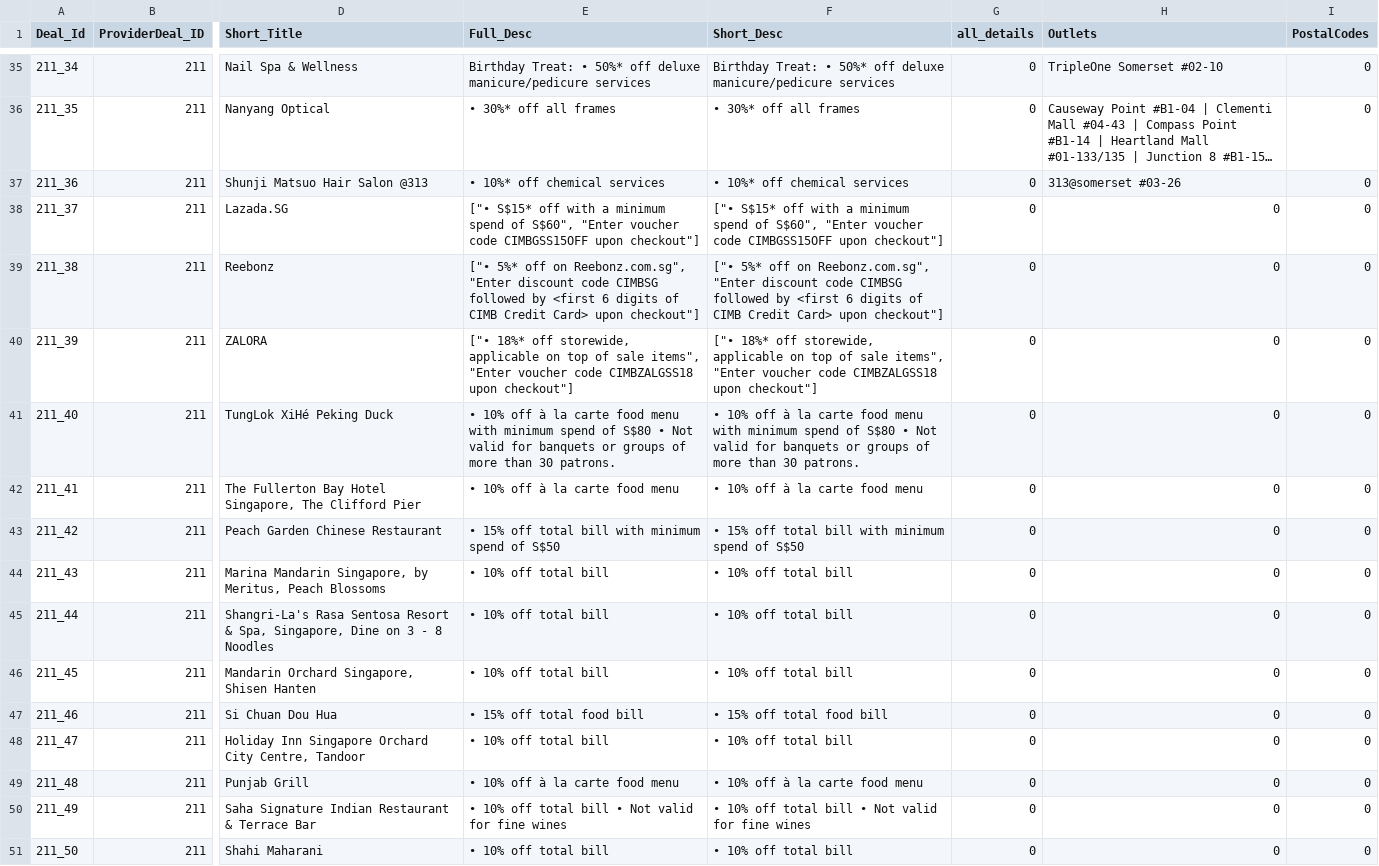
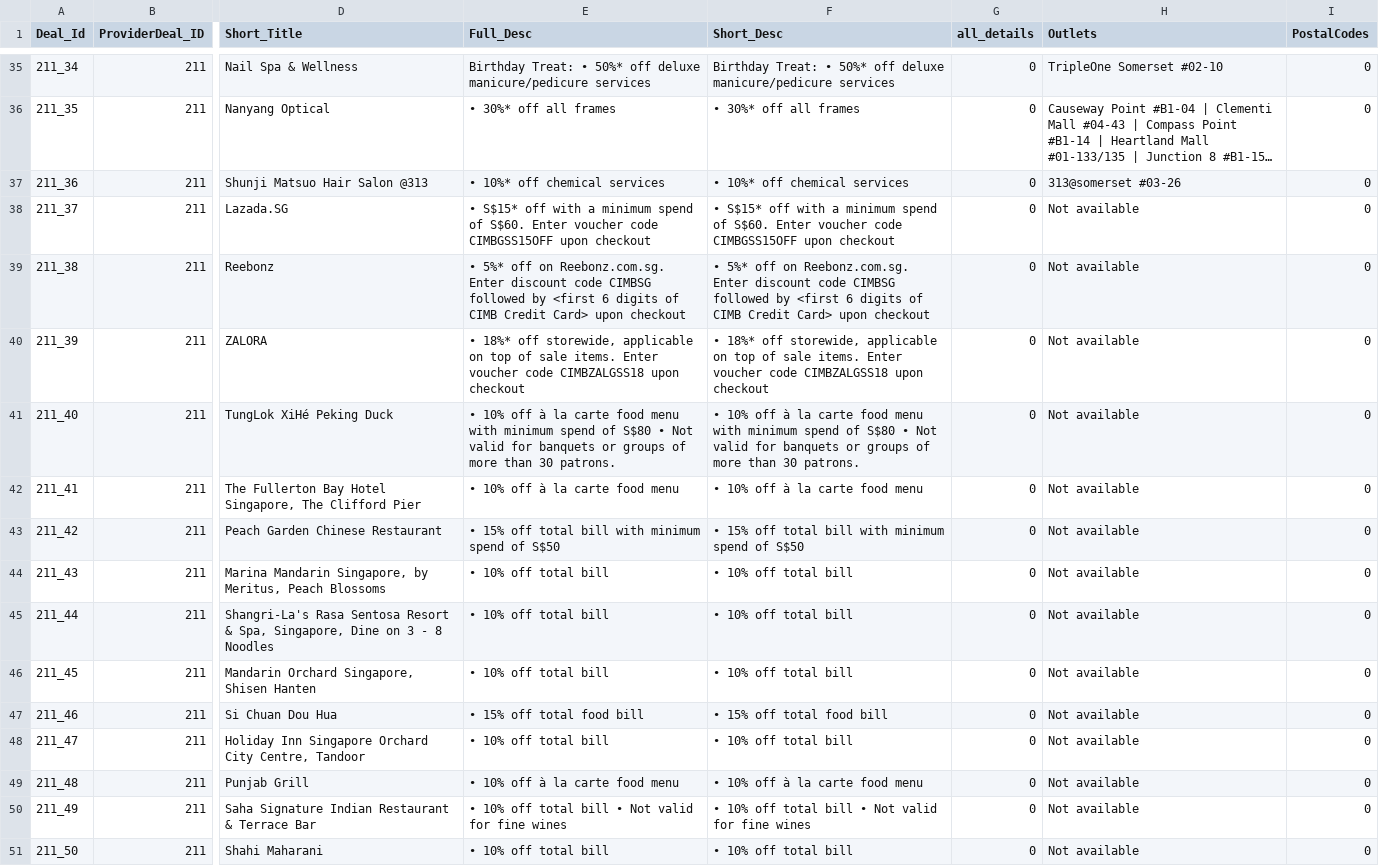
Before and after one commit to malavika94/resquetrial, a CSV file: CIMB_Parsed.csv, drawn as a sheet; only a part is shown, gaps mark what is left out; long unchanged cells end in …; the diff covers the shown part only; the diff names each change by its address in the sheet, - before the commit and + after, or states it on an @@ line.

Commit message:
Update the .csv file with latest data

```diff
--- a/CIMB_Parsed.csv
+++ b/CIMB_Parsed.csv
-E38 (Full_Desc): ["• S$15* off with a minimum spend of S$60", "Enter voucher code CIMBGSS15OFF upon checkout"]
+E38 (Full_Desc): • S$15* off with a minimum spend of S$60. Enter voucher code CIMBGSS15OFF upon checkout
-F38 (Short_Desc): ["• S$15* off with a minimum spend of S$60", "Enter voucher code CIMBGSS15OFF upon checkout"]
+F38 (Short_Desc): • S$15* off with a minimum spend of S$60. Enter voucher code CIMBGSS15OFF upon checkout
-H38:H51 (Outlets): 0
+H38:H51 (Outlets): Not available
-E39 (Full_Desc): ["• 5%* off on Reebonz.com.sg", "Enter discount code CIMBSG followed by <first 6 digits of CIMB Credit Card> upon checkout"]
+E39 (Full_Desc): • 5%* off on Reebonz.com.sg. Enter discount code CIMBSG followed by <first 6 digits of CIMB Credit Card> upon checkout
-F39 (Short_Desc): ["• 5%* off on Reebonz.com.sg", "Enter discount code CIMBSG followed by <first 6 digits of CIMB Credit Card> upon checkout"]
+F39 (Short_Desc): • 5%* off on Reebonz.com.sg. Enter discount code CIMBSG followed by <first 6 digits of CIMB Credit Card> upon checkout
-E40 (Full_Desc): ["• 18%* off storewide, applicable on top of sale items", "Enter voucher code CIMBZALGSS18 upon checkout"]
+E40 (Full_Desc): • 18%* off storewide, applicable on top of sale items. Enter voucher code CIMBZALGSS18 upon checkout
-F40 (Short_Desc): ["• 18%* off storewide, applicable on top of sale items", "Enter voucher code CIMBZALGSS18 upon checkout"]
+F40 (Short_Desc): • 18%* off storewide, applicable on top of sale items. Enter voucher code CIMBZALGSS18 upon checkout
```
Also changed, not shown: 81 edited cells elsewhere in this file.
